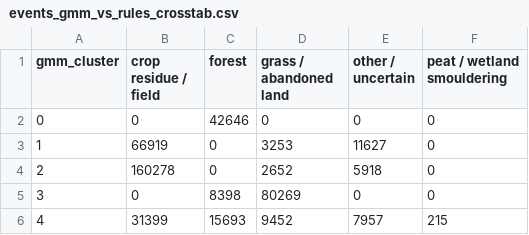
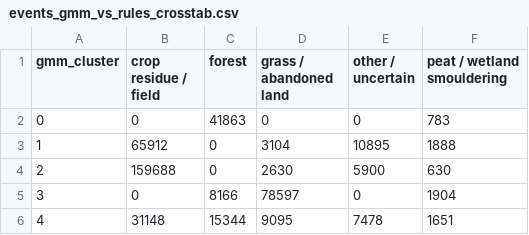
Before and after one commit to vladyslavasachek/modis-viirs-harmonization-ukraine, a CSV file: data/processed/events_gmm_vs_rules_crosstab.csv, drawn as a sheet.

```diff
--- a/data/processed/events_gmm_vs_rules_crosstab.csv
+++ b/data/processed/events_gmm_vs_rules_crosstab.csv
@@ -1,6 +1,6 @@
 gmm_cluster,crop residue / field,forest,grass / abandoned land,other / uncertain,peat / wetland smouldering
-0,0,42646,0,0,0
-1,66919,0,3253,11627,0
-2,160278,0,2652,5918,0
-3,0,8398,80269,0,0
-4,31399,15693,9452,7957,215
+0,0,41863,0,0,783
+1,65912,0,3104,10895,1888
+2,159688,0,2630,5900,630
+3,0,8166,78597,0,1904
+4,31148,15344,9095,7478,1651
```
Also changed, not shown: data/processed/events_known_cases.csv, data/processed/kyiv/kyiv_highpm_load_by_type.csv, 9 other files.
